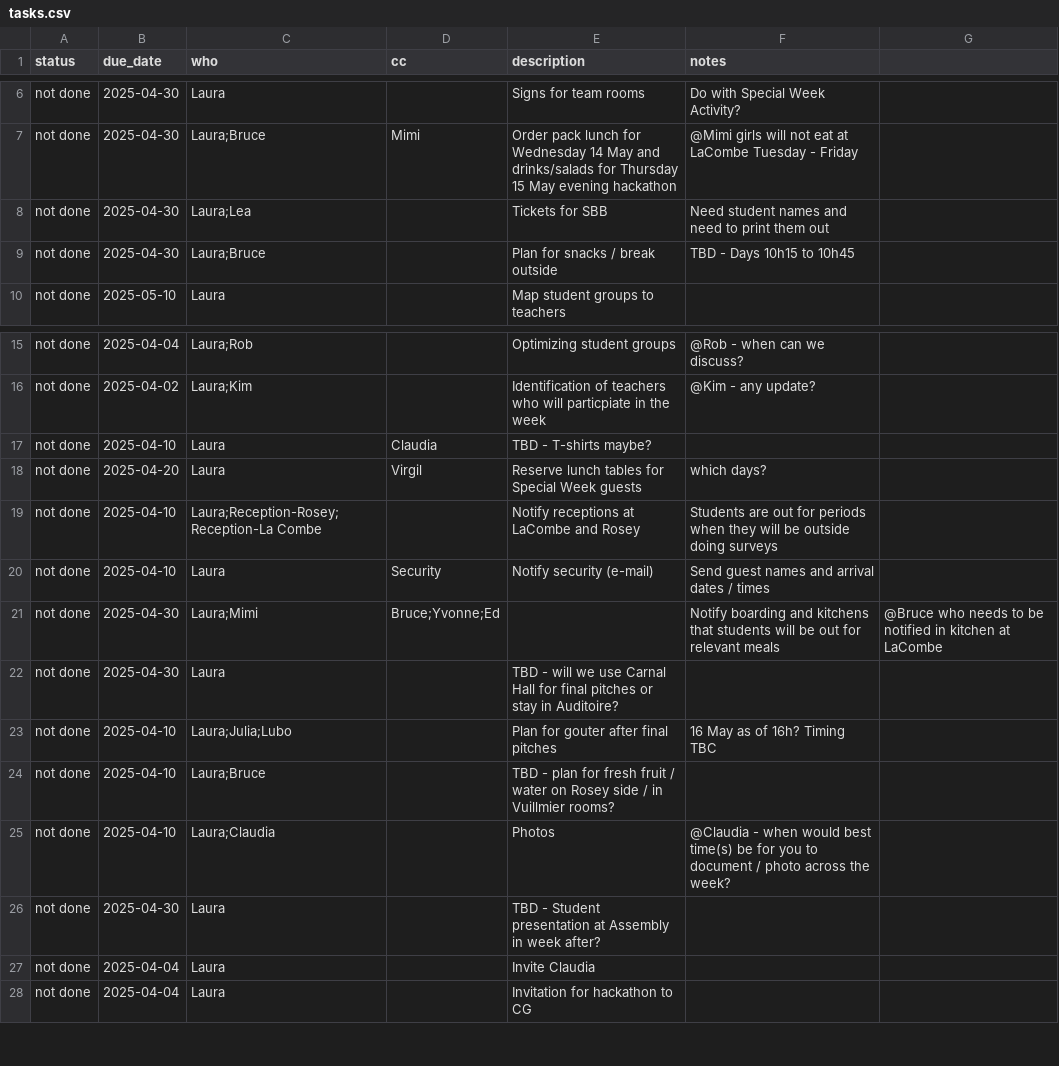
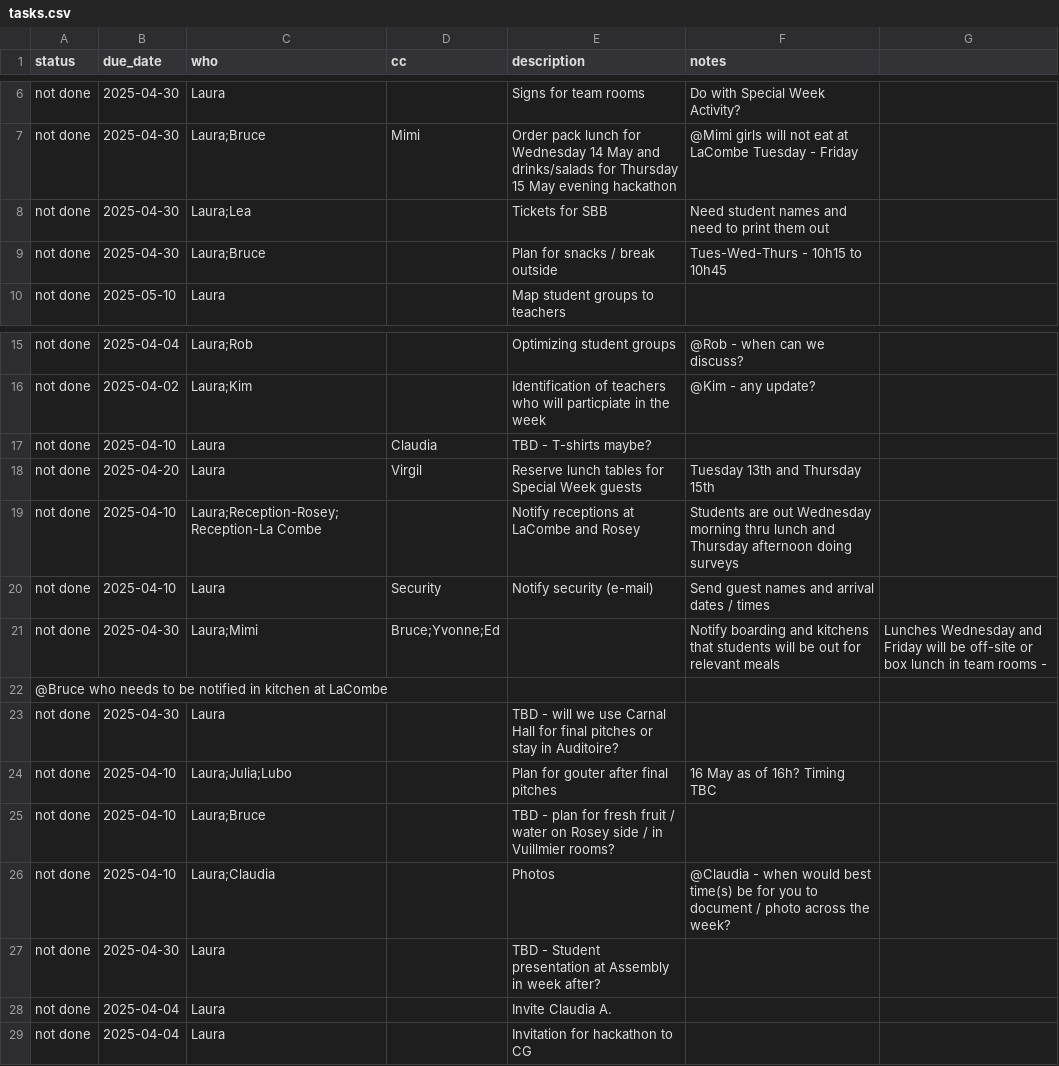
Before and after one commit to virtualaura/specialweek-2025, a CSV file: public/tasks.csv, drawn as a sheet; only a part is shown, gaps mark what is left out.

```diff
--- a/public/tasks.csv
+++ b/public/tasks.csv
@@ -8,3 +8,3 @@ not done,2025-04-30,Laura;Bruce,Mimi,Order pack lunch for Wednesday 14 May and d
 not done,2025-04-30,Laura;Lea,,Tickets for SBB,Need student names and need to print them out
-not done,2025-04-30,Laura;Bruce,,Plan for snacks / break outside,TBD - Days 10h15 to 10h45
+not done,2025-04-30,Laura;Bruce,,Plan for snacks / break outside,Tues-Wed-Thurs - 10h15 to 10h45
 not done,2025-05-10,Laura,,Map student groups to teachers
@@ -17,6 +17,7 @@ not done,2025-04-02,Laura;Kim,,Identification of teachers who will particpiate i
 not done,2025-04-10,Laura,Claudia,TBD - T-shirts maybe?
-not done,2025-04-20,Laura,Virgil,Reserve lunch tables for Special Week guests,which days?
-not done,2025-04-10,Laura;Reception-Rosey; Reception-La Combe,,Notify receptions at LaCombe and Rosey,Students are out for periods when they will be outside doing surveys
+not done,2025-04-20,Laura,Virgil,Reserve lunch tables for Special Week guests,Tuesday 13th and Thursday 15th
+not done,2025-04-10,Laura;Reception-Rosey; Reception-La Combe,,Notify receptions at LaCombe and Rosey,Students are out Wednesday morning thru lunch and Thursday afternoon doing surveys
 not done,2025-04-10,Laura,Security,Notify security (e-mail),Send guest names and arrival dates / times
-not done,2025-04-30,Laura;Mimi,Bruce;Yvonne;Ed,,Notify boarding and kitchens that students will be out for relevant meals,@Bruce who needs to be notified in kitchen at LaCombe
+not done,2025-04-30,Laura;Mimi,Bruce;Yvonne;Ed,,Notify boarding and kitchens that students will be out for relevant meals,Lunches Wednesday and Friday will be off-site or box lunch in team rooms -
+@Bruce who needs to be notified in kitchen at LaCombe
 not done,2025-04-30,Laura,,TBD - will we use Carnal Hall for final pitches or stay in Auditoire?
@@ -26,3 +27,3 @@ not done,2025-04-10,Laura;Claudia,,Photos,@Claudia - when would best time(s) be
 not done,2025-04-30,Laura,,TBD - Student presentation at Assembly in week after?
-not done,2025-04-04,Laura,,Invite Claudia
+not done,2025-04-04,Laura,,Invite Claudia A.
 not done,2025-04-04,Laura,,Invitation for hackathon to CG
```
Also changed, not shown: 1 other file.
